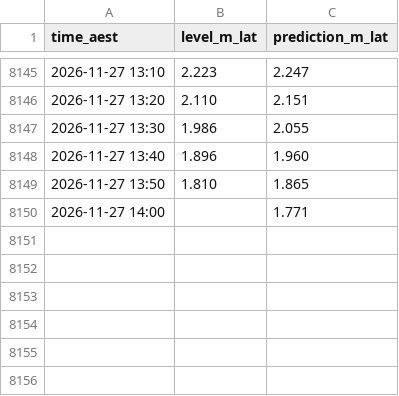
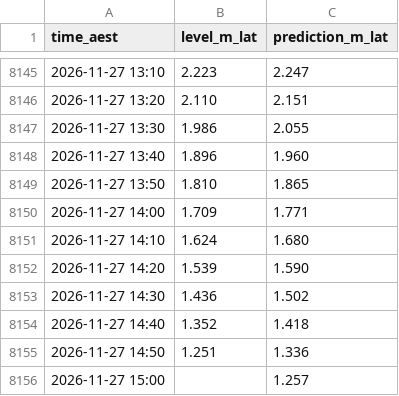
Before and after one commit to JonathanAgronica/fishing-apps, a CSV file: data/051011A_bundaberg.csv, drawn as a sheet; only a part is shown, gaps mark what is left out.

```diff
--- a/data/051011A_bundaberg.csv
+++ b/data/051011A_bundaberg.csv
@@ -8149,2 +8149,8 @@ time_aest,level_m_lat,prediction_m_lat
 2026-11-27 13:50,1.810,1.865
-2026-11-27 14:00,,1.771
+2026-11-27 14:00,1.709,1.771
+2026-11-27 14:10,1.624,1.680
+2026-11-27 14:20,1.539,1.590
+2026-11-27 14:30,1.436,1.502
+2026-11-27 14:40,1.352,1.418
+2026-11-27 14:50,1.251,1.336
+2026-11-27 15:00,,1.257
```
Also changed, not shown: data/039267_essendean.csv, data/539135_hillsrd.csv, 2 other files.
